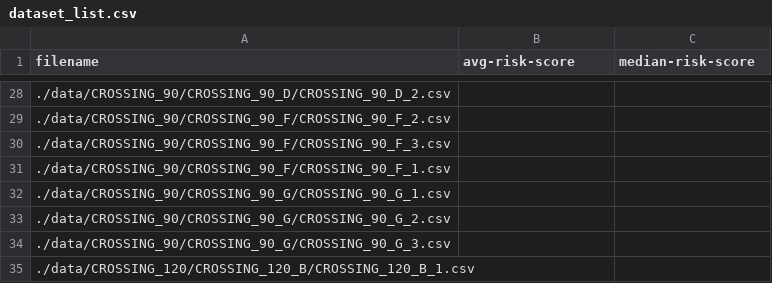
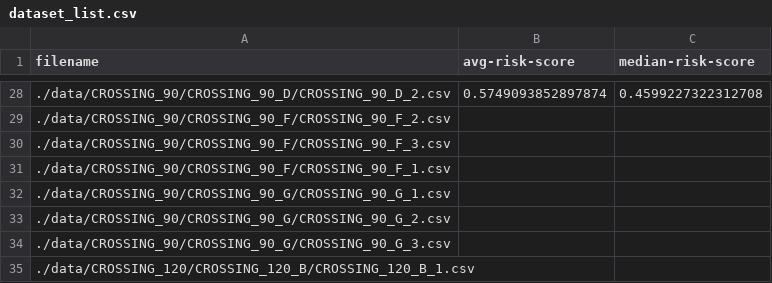
Before and after one commit to alecnelson22/Computational-Topology-Final-Project, a CSV file: data/dataset_list.csv, drawn as a sheet; only a part is shown, gaps mark what is left out; the diff covers the shown part only.

Commit message:
add more scores

```diff
--- a/data/dataset_list.csv
+++ b/data/dataset_list.csv
@@ -28,2 +28,2 @@ filename,avg-risk-score,median-risk-score
-./data/CROSSING_90/CROSSING_90_D/CROSSING_90_D_2.csv,,
+./data/CROSSING_90/CROSSING_90_D/CROSSING_90_D_2.csv,0.5749093852897874,0.4599227322312708
 ./data/CROSSING_90/CROSSING_90_F/CROSSING_90_F_2.csv,,
```
Also changed, not shown: 32 edited cells elsewhere in this file, 1 other file.
